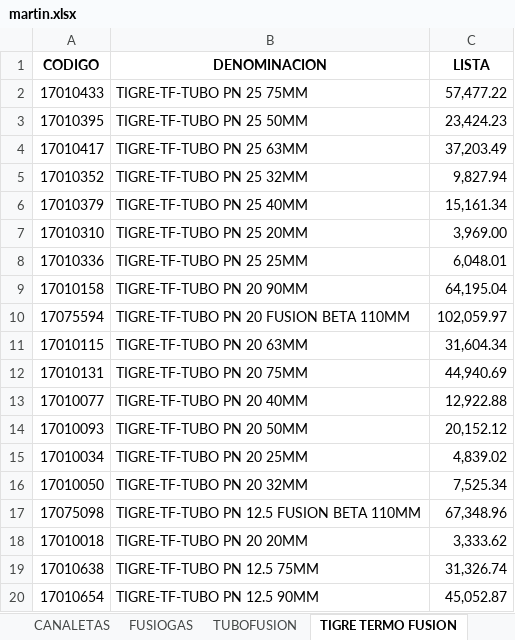
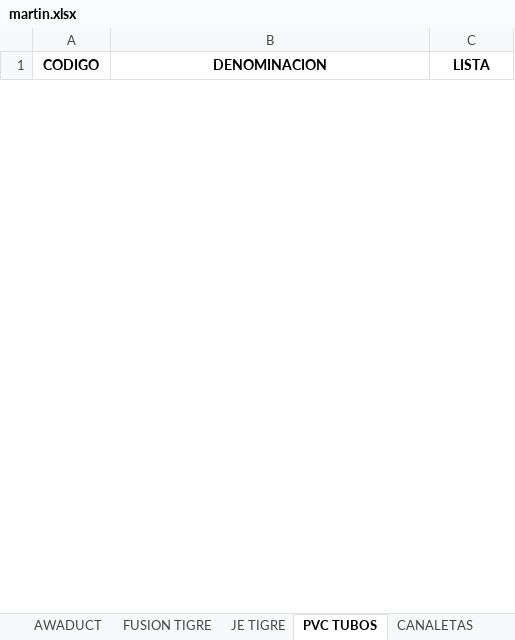
Before and after one commit to jerojimenez17/sanitarios-backend, an Excel workbook: excel-files/martin.xlsx, sheet PVC TUBOS, drawn as a sheet; only a part is shown; values as stored, in another font and other column widths than the file's, no borders; removed rows and columns are numbered as before the commit, all else as after; the diff covers the shown part only; the diff names each change by its address in the sheet, - before the commit and + after, or states it on an @@ line.

```diff
--- a/excel-files/martin.xlsx (sheet PVC TUBOS)
+++ b/excel-files/martin.xlsx (sheet PVC TUBOS)
-sheet tab: TIGRE TERMO FUSION
+sheet tab: PVC TUBOS
+sheet tab: FUSION TIGRE
+sheet tab: JE TIGRE
@@ sheet tab order changed: AWADUCT | FUSION TIGRE | JE TIGRE | PVC TUBOS | CANALETAS @@
-row 2: 17010433 | TIGRE-TF-TUBO PN 25 75MM | 57,477.22
-row 3: 17010395 | TIGRE-TF-TUBO PN 25 50MM | 23,424.23
-row 4: 17010417 | TIGRE-TF-TUBO PN 25 63MM | 37,203.49
-row 5: 17010352 | TIGRE-TF-TUBO PN 25 32MM | 9,827.94
-row 6: 17010379 | TIGRE-TF-TUBO PN 25 40MM | 15,161.34
-row 7: 17010310 | TIGRE-TF-TUBO PN 25 20MM | 3,969.00
-row 8: 17010336 | TIGRE-TF-TUBO PN 25 25MM | 6,048.01
-row 9: 17010158 | TIGRE-TF-TUBO PN 20 90MM | 64,195.04
-row 10: 17075594 | TIGRE-TF-TUBO PN 20 FUSION BETA 110MM | 102,059.97
-row 11: 17010115 | TIGRE-TF-TUBO PN 20 63MM | 31,604.34
-row 12: 17010131 | TIGRE-TF-TUBO PN 20 75MM | 44,940.69
-row 13: 17010077 | TIGRE-TF-TUBO PN 20 40MM | 12,922.88
-row 14: 17010093 | TIGRE-TF-TUBO PN 20 50MM | 20,152.12
-row 15: 17010034 | TIGRE-TF-TUBO PN 20 25MM | 4,839.02
-row 16: 17010050 | TIGRE-TF-TUBO PN 20 32MM | 7,525.34
-row 17: 17075098 | TIGRE-TF-TUBO PN 12.5 FUSION BETA 110MM | 67,348.96
-row 18: 17010018 | TIGRE-TF-TUBO PN 20 20MM | 3,333.62
-row 19: 17010638 | TIGRE-TF-TUBO PN 12.5 75MM | 31,326.74
-row 20: 17010654 | TIGRE-TF-TUBO PN 12.5 90MM | 45,052.87
```
Also changed, not shown: 4 added rows and 257 removed rows elsewhere in this sheet, sheet FUSIOGAS, sheet TUBOFUSION, sheet AWADUCT, sheet FERRUM, sheet REY-SIFONES-SELLADORES, sheet ACC. ROSCADO, 5 more sheets, other sheet tabs.
